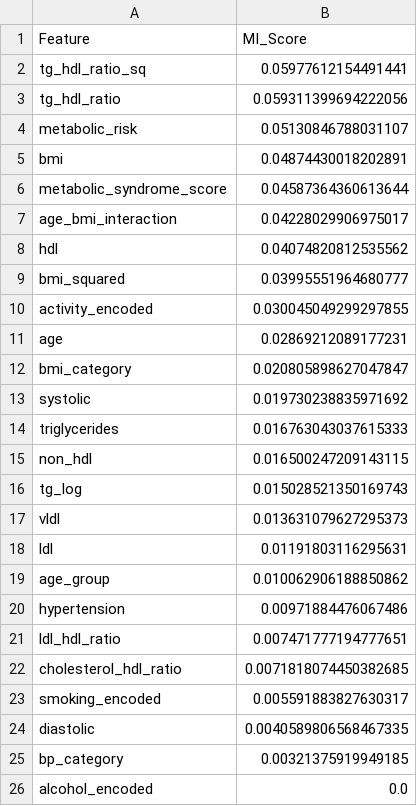
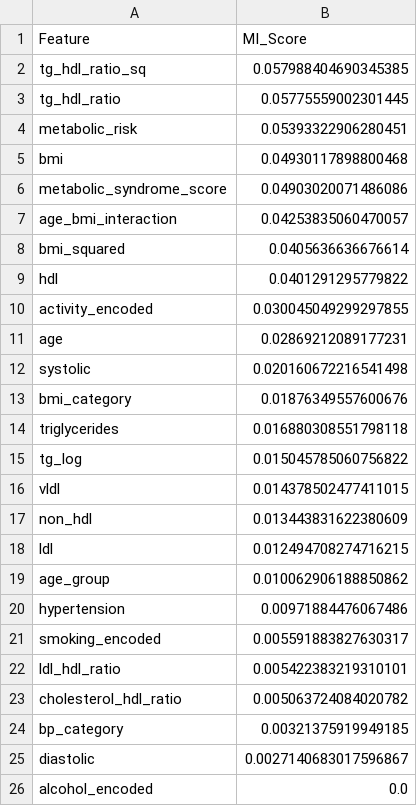
Before and after one commit to Skufu/DianaV2, a CSV file: models/clinical/results/feature_importance.csv, drawn as a sheet.

```diff
--- a/models/clinical/results/feature_importance.csv
+++ b/models/clinical/results/feature_importance.csv
@@ -1,26 +1,26 @@
 Feature,MI_Score
-tg_hdl_ratio_sq,0.05977612154491441
-tg_hdl_ratio,0.059311399694222056
-metabolic_risk,0.05130846788031107
-bmi,0.04874430018202891
-metabolic_syndrome_score,0.04587364360613644
-age_bmi_interaction,0.04228029906975017
-hdl,0.04074820812535562
-bmi_squared,0.03995551964680777
+tg_hdl_ratio_sq,0.057988404690345385
+tg_hdl_ratio,0.05775559002301445
+metabolic_risk,0.05393322906280451
+bmi,0.04930117898800468
+metabolic_syndrome_score,0.04903020071486086
+age_bmi_interaction,0.04253835060470057
+bmi_squared,0.0405636636676614
+hdl,0.0401291295779822
 activity_encoded,0.030045049299297855
 age,0.02869212089177231
-bmi_category,0.020805898627047847
-systolic,0.019730238835971692
-triglycerides,0.016763043037615333
-non_hdl,0.016500247209143115
-tg_log,0.015028521350169743
-vldl,0.013631079627295373
-ldl,0.01191803116295631
+systolic,0.020160672216541498
+bmi_category,0.01876349557600676
+triglycerides,0.016880308551798118
+tg_log,0.015045785060756822
+vldl,0.014378502477411015
+non_hdl,0.013443831622380609
+ldl,0.012494708274716215
 age_group,0.010062906188850862
 hypertension,0.00971884476067486
-ldl_hdl_ratio,0.007471777194777651
-cholesterol_hdl_ratio,0.0071818074450382685
 smoking_encoded,0.005591883827630317
-diastolic,0.0040589806568467335
+ldl_hdl_ratio,0.005422383219310101
+cholesterol_hdl_ratio,0.005063724084020782
 bp_category,0.00321375919949185
+diastolic,0.0027140683017596867
 alcohol_encoded,0.0
```
Also changed, not shown: data/nhanes/processed/clustered_data.csv, data/nhanes/processed/diana_dataset_imputed.csv, 34 other files.
